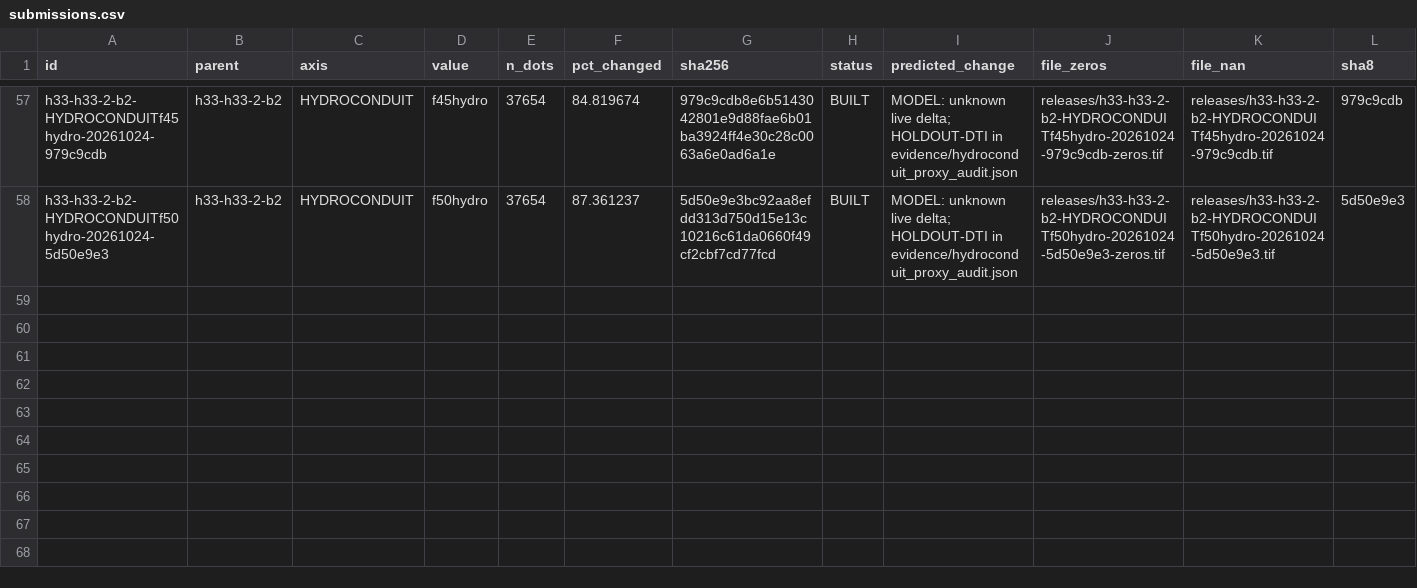
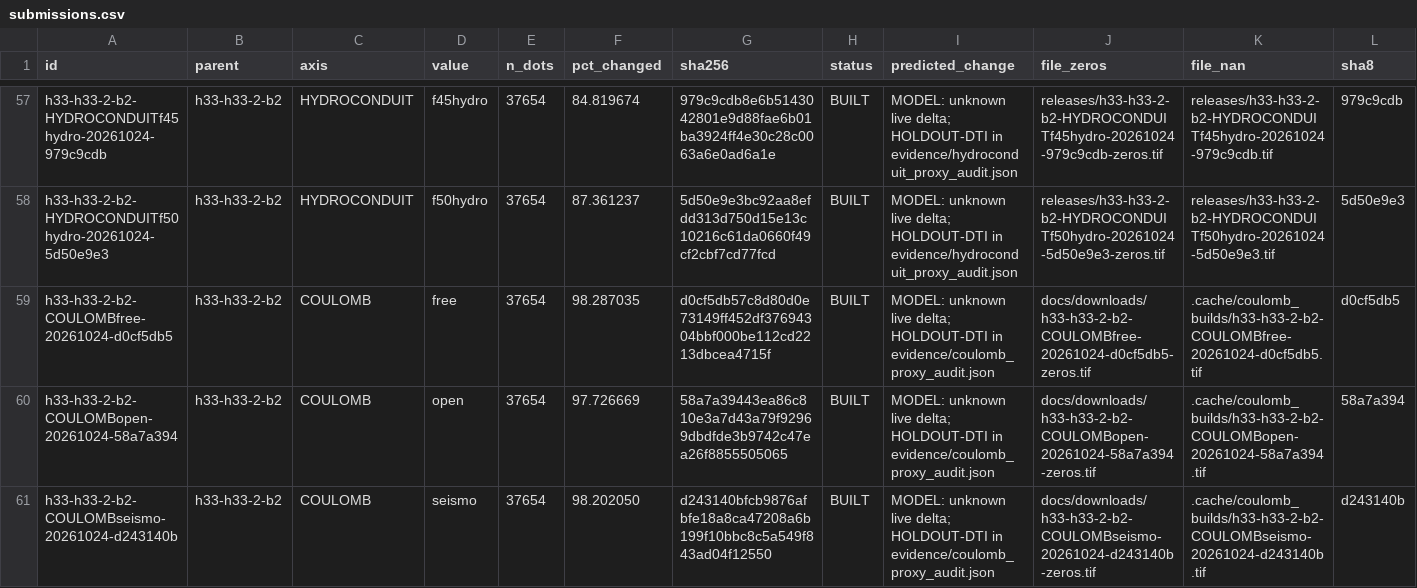
Before and after one commit to buffedlizard55-lab/GEMSDOE92, a CSV file: ledger/submissions.csv, drawn as a sheet; only a part is shown, gaps mark what is left out; rows hold the shown columns only; the diff names each change by its address in the sheet, - before the commit and + after, or states it on an @@ line.

Commit message:
COULOMB session 2026-10-24: orientation-resolved Coulomb opening x piedmont apron (negative verdict, research deliverable)
- Pre-registered 5 ranked hypotheses; screen gate-zero reproduced BREAKLINE-L exactly
- Built 3 standalone experiments (free/open/seismo, 37654 dots, Tier-1 repulsion):
  seismo 0.005808 / free 0.005689 / open 0.005184 HOLDOUT-DTI, all beat R0,
  all trail 0.008549 bar; 20/20 canaries PASS; locally unique 0.263-0.290
- Binding dense-witness duplicate stop (17GEMSDOE fwd 1.000); verdict negative
- Site: COULOMB research card (APRONRIDGE stays primary), exec-summary row,
  hypotheses entry; README/SLOT/REVIEW/NEXT/IRREG updated
- Disk-verified lineage counts (D2.8 44090, SOLO 40199); fixed 4 stale prose spots
- tests/test_coulomb.py: 10 unit tests; full suite 209 passed; check_site PASS (28)

Co-authored-by: arena-agent <297053741+arena-agent@users.noreply.github.com>

```diff
--- a/ledger/submissions.csv
+++ b/ledger/submissions.csv
+row 59: h33-h33-2-b2-COULOMBfree-20261024-d0cf5db5 | h33-h33-2-b2 | COULOMB | free | 37654 | 98.287035 | d0cf5db57c8d80d0e73149ff452df37694304bbf000be112cd2213dbcea4715f | BUILT | MODEL: unknown live delta; HOLDOUT-DTI in evidence/coulomb_proxy_audit.json | docs/downloads/h33-h33-2-b2-COULOMBfree-20261024-d0cf5db5-zeros.tif | .cache/coulomb_builds/h33-h33-2-b2-COULOMBfree-20261024-d0cf5db5.tif | d0cf5db5
+row 60: h33-h33-2-b2-COULOMBopen-20261024-58a7a394 | h33-h33-2-b2 | COULOMB | open | 37654 | 97.726669 | 58a7a39443ea86c810e3a7d43a79f92969dbdfde3b9742c47ea26f8855505065 | BUILT | MODEL: unknown live delta; HOLDOUT-DTI in evidence/coulomb_proxy_audit.json | docs/downloads/h33-h33-2-b2-COULOMBopen-20261024-58a7a394-zeros.tif | .cache/coulomb_builds/h33-h33-2-b2-COULOMBopen-20261024-58a7a394.tif | 58a7a394
+row 61: h33-h33-2-b2-COULOMBseismo-20261024-d243140b | h33-h33-2-b2 | COULOMB | seismo | 37654 | 98.202050 | d243140bfcb9876afbfe18a8ca47208a6b199f10bbc8c5a549f843ad04f12550 | BUILT | MODEL: unknown live delta; HOLDOUT-DTI in evidence/coulomb_proxy_audit.json | docs/downloads/h33-h33-2-b2-COULOMBseismo-20261024-d243140b-zeros.tif | .cache/coulomb_builds/h33-h33-2-b2-COULOMBseismo-20261024-d243140b.tif | d243140b
```
Also changed, not shown: 37 other files.
